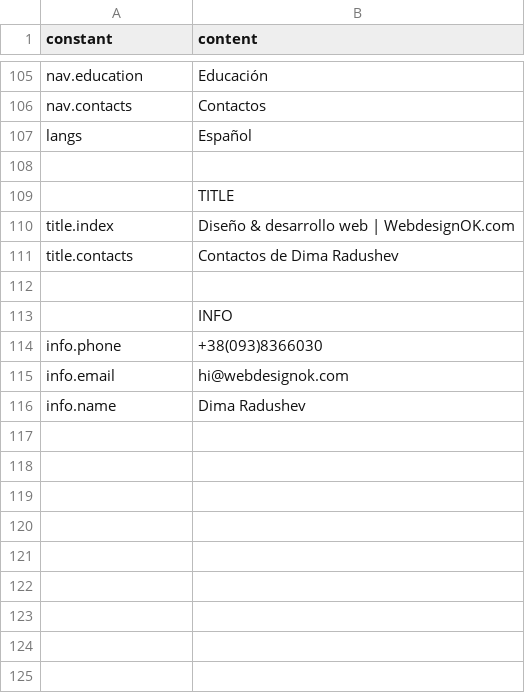
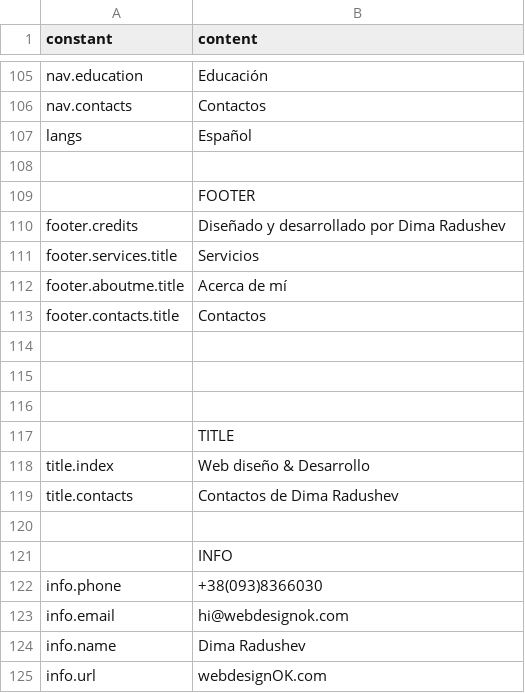
Before and after one commit to darv86/webdesignok, a CSV file: src/content/es.csv, drawn as a sheet; only a part is shown, gaps mark what is left out.

```diff
--- a/src/content/es.csv
+++ b/src/content/es.csv
@@ -108,4 +108,12 @@ langs,Español
 ,
+,FOOTER
+footer.credits,Diseñado y desarrollado por Dima Radushev
+footer.services.title,Servicios
+footer.aboutme.title,Acerca de mí
+footer.contacts.title,Contactos
+,
+,
+,
 ,TITLE
-title.index,Diseño & desarrollo web | WebdesignOK.com
+title.index,Web diseño & Desarrollo
 title.contacts,Contactos de Dima Radushev
@@ -116 +124,2 @@ info.email,hi@webdesignok.com
 info.name,Dima Radushev
+info.url,webdesignOK.com
```
Also changed, not shown: src/content/en.csv, src/content/uk.csv.
